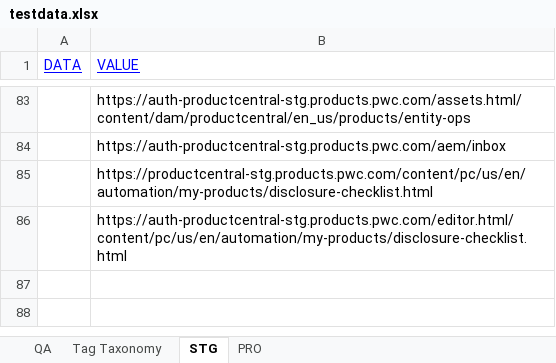
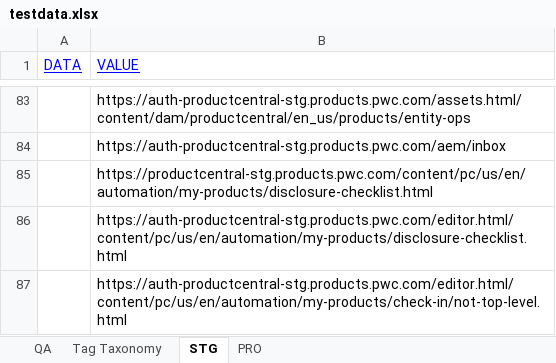
Before and after one commit to erinc-suluk/ProductCentral-STG-Sanity, an Excel workbook: testdata.xlsx, sheet STG, drawn as a sheet; only a part is shown, gaps mark what is left out; values as stored, in another font and other column widths than the file's, no borders; the diff names each change by its address in the sheet, - before the commit and + after, or states it on an @@ line.

```diff
--- a/testdata.xlsx (sheet STG)
+++ b/testdata.xlsx (sheet STG)
+row 87:  | https://auth-productcentral-stg.products.pwc.com/editor.html/content/pc/us/en/automation/my-products/check-in/not-top-level.html
```
Also changed, not shown: 3 other files.
